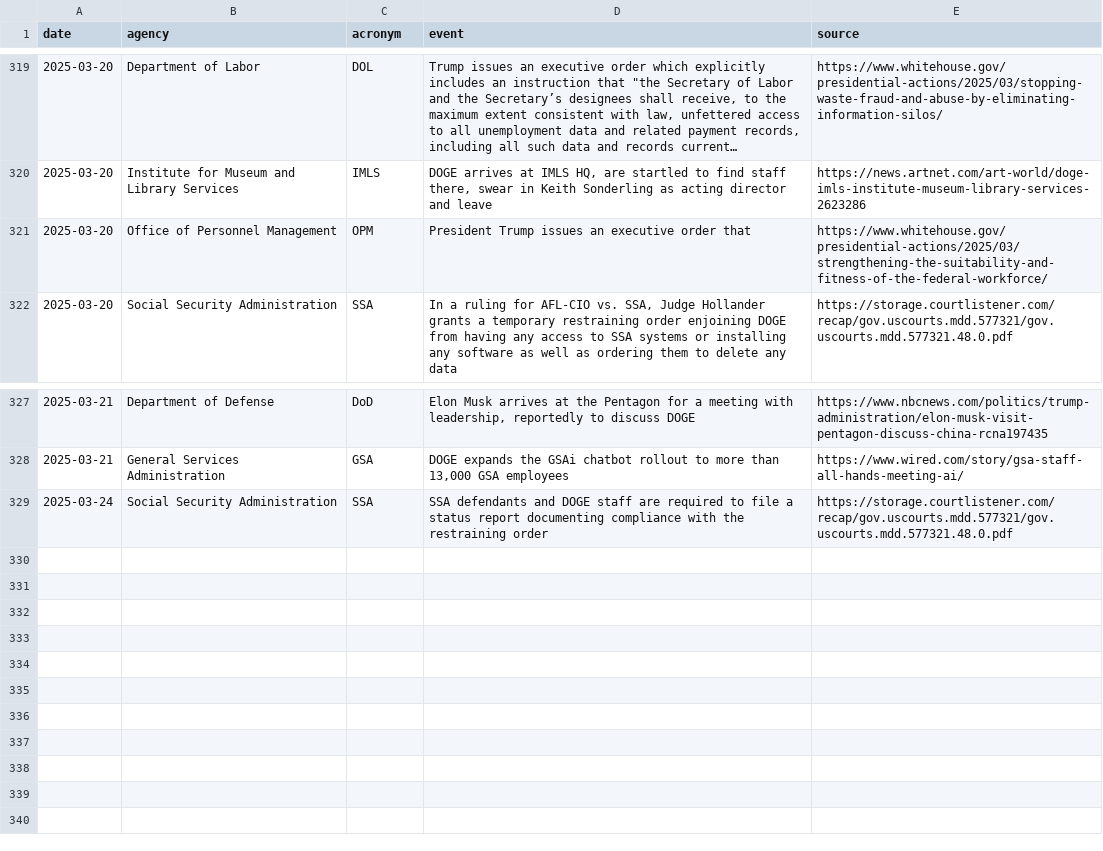
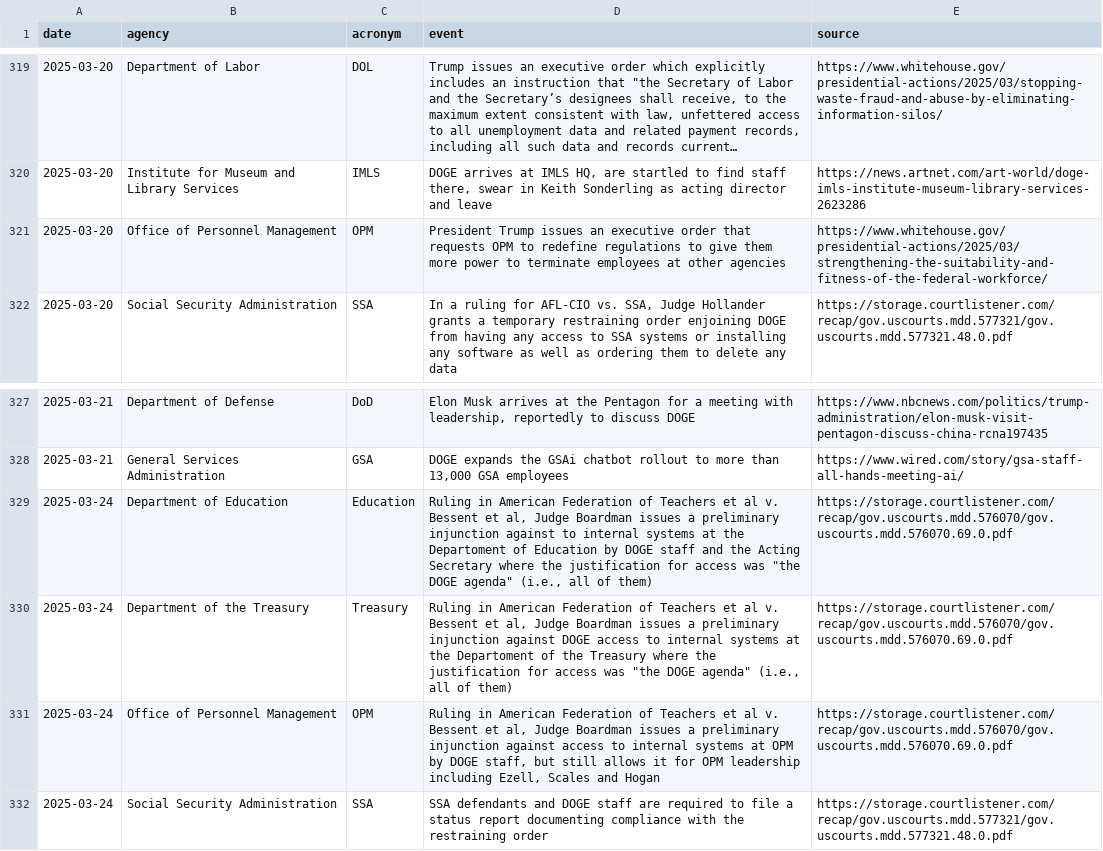
Before and after one commit to harrisj/trump_data, a CSV file: it_modernization/events.csv, drawn as a sheet; only a part is shown, gaps mark what is left out; long unchanged cells end in ….

Commit message:
Add ruling in case that includes injunction about DOGE

```diff
--- a/it_modernization/events.csv
+++ b/it_modernization/events.csv
@@ -320,3 +320,3 @@ date,agency,acronym,event,source
 2025-03-20,Institute for Museum and Library Services,IMLS,"DOGE arrives at IMLS HQ, are startled to find staff there, swear in Keith Sonderling as acting director and leave",https://news.artnet.com/art-world/doge-imls-institute-museum-library-services-2623286
-2025-03-20,Office of Personnel Management,OPM,President Trump issues an executive order that,https://www.whitehouse.gov/presidential-actions/2025/03/strengthening-the-suitability-and-fitness-of-the-federal-workforce/
+2025-03-20,Office of Personnel Management,OPM,President Trump issues an executive order that requests OPM to redefine regulations to give them more power to terminate employees at other agencies,https://www.whitehouse.gov/presidential-actions/2025/03/strengthening-the-suitability-and-fitness-of-the-federal-workforce/
 2025-03-20,Social Security Administration,SSA,"In a ruling for AFL-CIO vs. SSA, Judge Hollander grants a temporary restraining order enjoining DOGE from having any access to SSA systems or installing any software as well as ordering them to delete any data",https://storage.courtlistener.com/recap/gov.uscourts.mdd.577321/gov.uscourts.mdd.577321.48.0.pdf
@@ -328,2 +328,5 @@ date,agency,acronym,event,source
 2025-03-21,General Services Administration,GSA,"DOGE expands the GSAi chatbot rollout to more than 13,000 GSA employees",https://www.wired.com/story/gsa-staff-all-hands-meeting-ai/
+2025-03-24,Department of Education,Education,"Ruling in American Federation of Teachers et al v. Bessent et al, Judge Boardman issues a preliminary injunction against to internal systems at the Departoment of Education by DOGE staff and the Acting Secretary where the justification for access was ""the DOGE agenda"" (i.e., all of them)",https://storage.courtlistener.com/recap/gov.uscourts.mdd.576070/gov.uscourts.mdd.576070.69.0.pdf
+2025-03-24,Department of the Treasury,Treasury,"Ruling in American Federation of Teachers et al v. Bessent et al, Judge Boardman issues a preliminary injunction against DOGE access to internal systems at the Departoment of the Treasury where the justification for access was ""the DOGE agenda"" (i.e., all of them)",https://storage.courtlistener.com/recap/gov.uscourts.mdd.576070/gov.uscourts.mdd.576070.69.0.pdf
+2025-03-24,Office of Personnel Management,OPM,"Ruling in American Federation of Teachers et al v. Bessent et al, Judge Boardman issues a preliminary injunction against access to internal systems at OPM by DOGE staff, but still allows it for OPM leadership including Ezell, Scales and Hogan",https://storage.courtlistener.com/recap/gov.uscourts.mdd.576070/gov.uscourts.mdd.576070.69.0.pdf
 2025-03-24,Social Security Administration,SSA,SSA defendants and DOGE staff are required to file a status report documenting compliance with the restraining order,https://storage.courtlistener.com/recap/gov.uscourts.mdd.577321/gov.uscourts.mdd.577321.48.0.pdf
```
Also changed, not shown: 1 other file.
